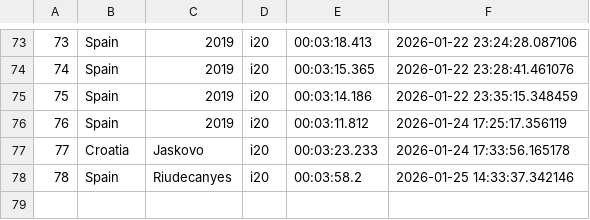
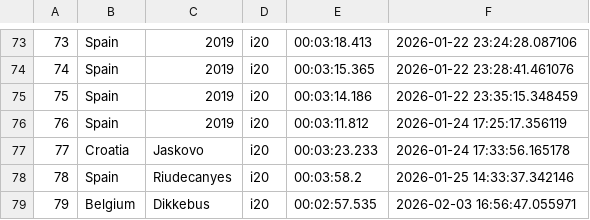
Before and after one commit to Mmathieus/rally-time-tracker, a CSV file: data/Mmathieus/wrc10database/history.csv, drawn as a sheet; only a part is shown, gaps mark what is left out; the diff names each change by its address in the sheet, - before the commit and + after, or states it on an @@ line.

Commit message:
data#18 : dikkebus improved

```diff
--- a/data/Mmathieus/wrc10database/history.csv
+++ b/data/Mmathieus/wrc10database/history.csv
+row 79: 79 | Belgium | Dikkebus | i20 | 00:02:57.535 | 2026-02-03 16:56:47.055971
```
Also changed, not shown: data/Mmathieus/wrc10database/main.csv.
